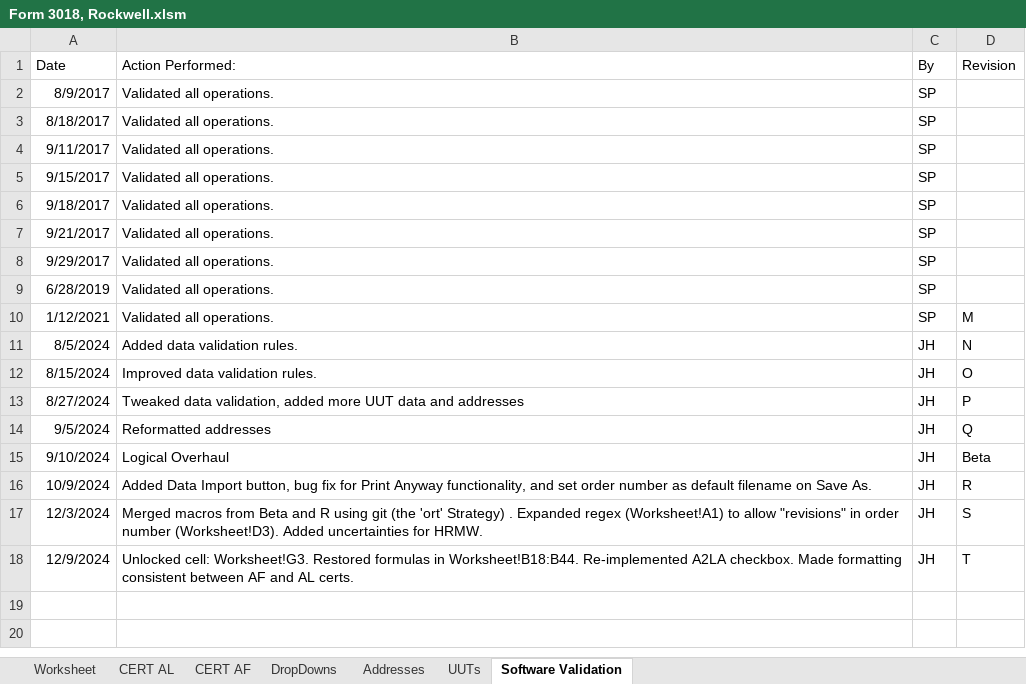
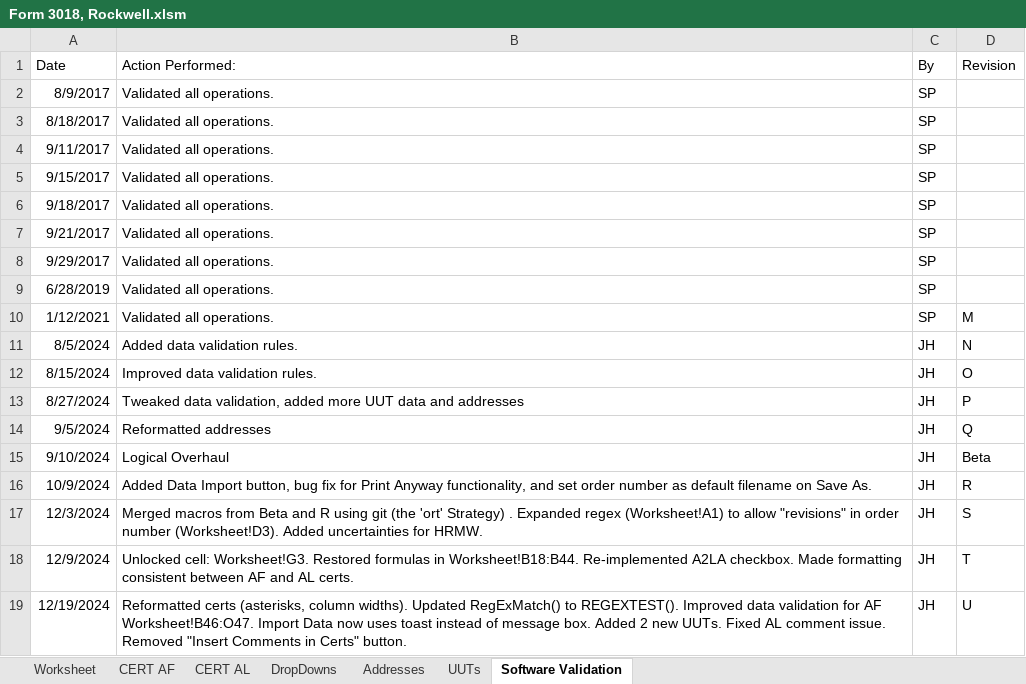
Before and after one commit to Johnson-Gage-Inspection-Inc/xl-Rockwell-Form-3018, an Excel workbook: Form 3018, Rockwell.xlsm, sheet Software Validation, drawn as a sheet; values as stored, in another font and other column widths than the file's, no borders; charts and pictures not drawn; the diff names each change by its address in the sheet, - before the commit and + after, or states it on an @@ line.

```diff
--- a/Form 3018, Rockwell.xlsm (sheet Software Validation)
+++ b/Form 3018, Rockwell.xlsm (sheet Software Validation)
@@ sheet tab order changed: Worksheet | CERT AF | CERT AL | DropDowns | Addresses | UUTs | Software Validation @@
+row 19: 12/19/2024 | Reformatted certs (asterisks, column widths). Updated RegExMatch() to REGEXTEST(). Improved data validation for AF Worksheet!B46:O47. Import Data now uses toast instead of message box. Added 2 new UUTs. Fixed AL comment issue. Removed "Insert Comments in Certs" button. | JH | U
```
Also changed, not shown: sheet UUTs, sheet CERT AL, sheet DropDowns, sheet Worksheet, sheet CERT AF, formulas that keep their value, charts or pictures.
